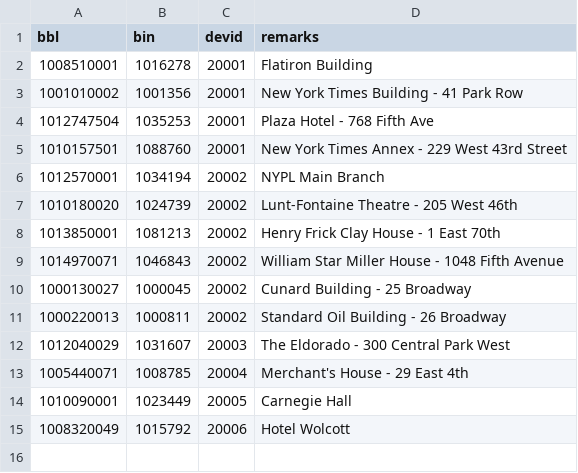
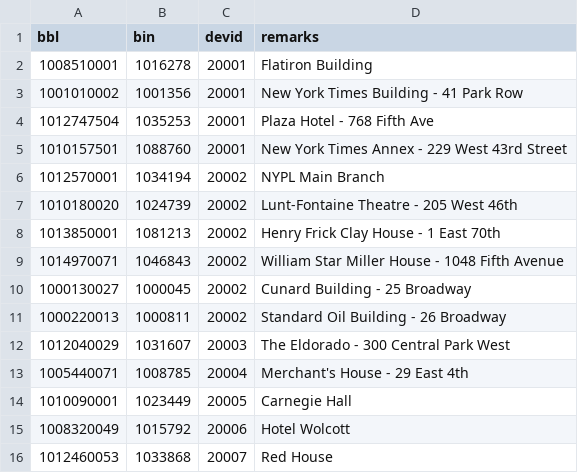
Before and after one commit to heatseeknyc/landlord-lookup-pipeline, a CSV file: proto/misc/dev-rel.csv, drawn as a sheet.

```diff
--- a/proto/misc/dev-rel.csv
+++ b/proto/misc/dev-rel.csv
@@ -15 +15,2 @@ bbl,bin,devid,remarks
 1008320049,1015792,20006,Hotel Wolcott
+1012460053,1033868,20007,Red House
```
Also changed, not shown: 1 other file.
